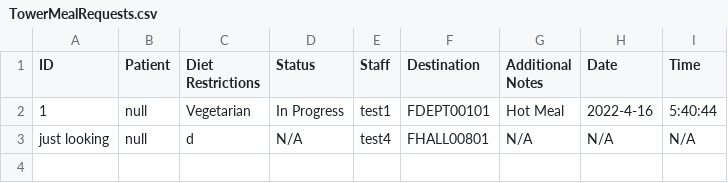
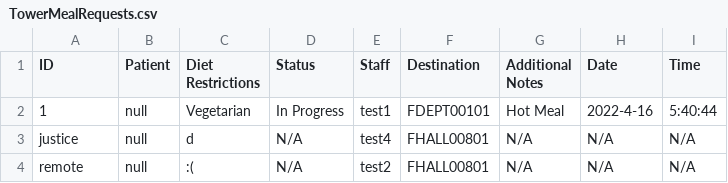
Before and after one commit to CS3733-D22-Team-U/CS3733-D22-Team-U-Final-Iteration, a CSV file: csvTables/TowerMealRequests.csv, drawn as a sheet.

Commit message:
working great just need to merge to main

```diff
--- a/csvTables/TowerMealRequests.csv
+++ b/csvTables/TowerMealRequests.csv
@@ -2,2 +2,3 @@ ID,Patient,Diet Restrictions,Status,Staff,Destination,Additional Notes,Date,Time
 1,null,Vegetarian,In Progress,test1,FDEPT00101,Hot Meal,2022-4-16,5:40:44
-just looking,null,d,N/A,test4,FHALL00801,N/A,N/A,N/A
+justice,null,d,N/A,test4,FHALL00801,N/A,N/A,N/A
+remote,null,:(,N/A,test2,FHALL00801,N/A,N/A,N/A
```
Also changed, not shown: 3 other files.
